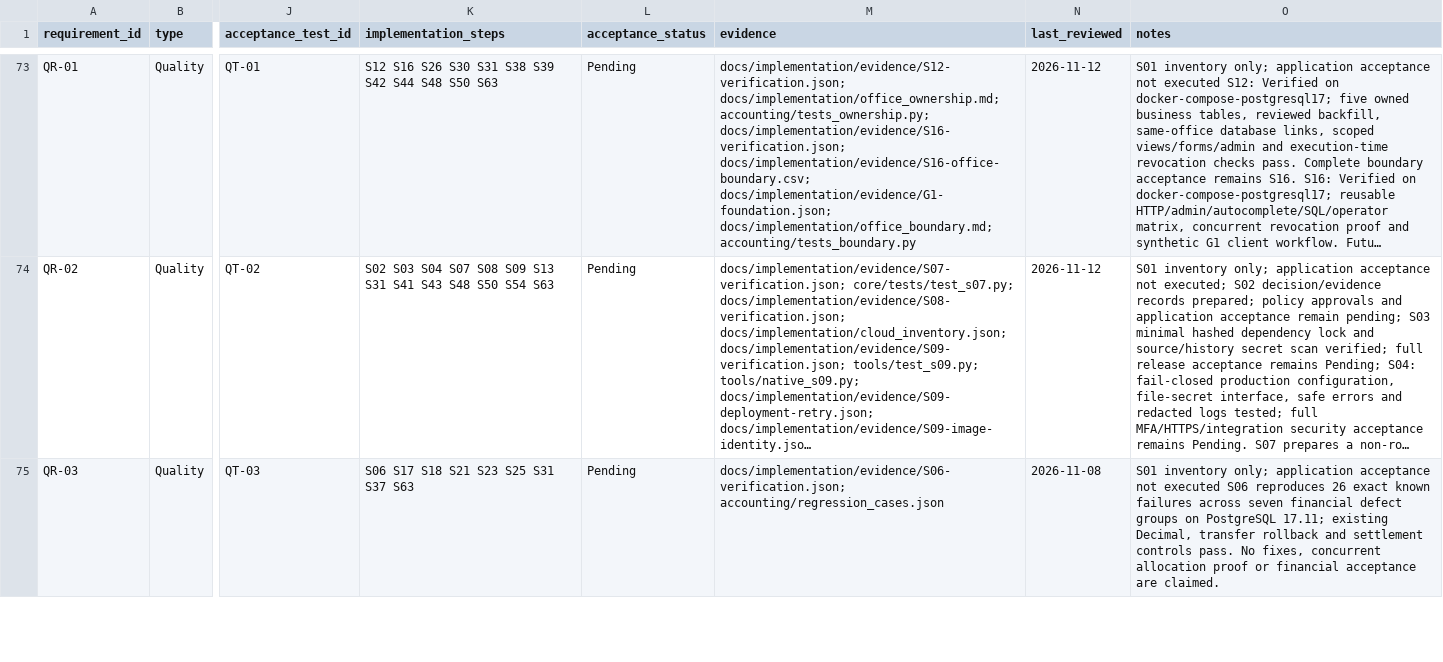
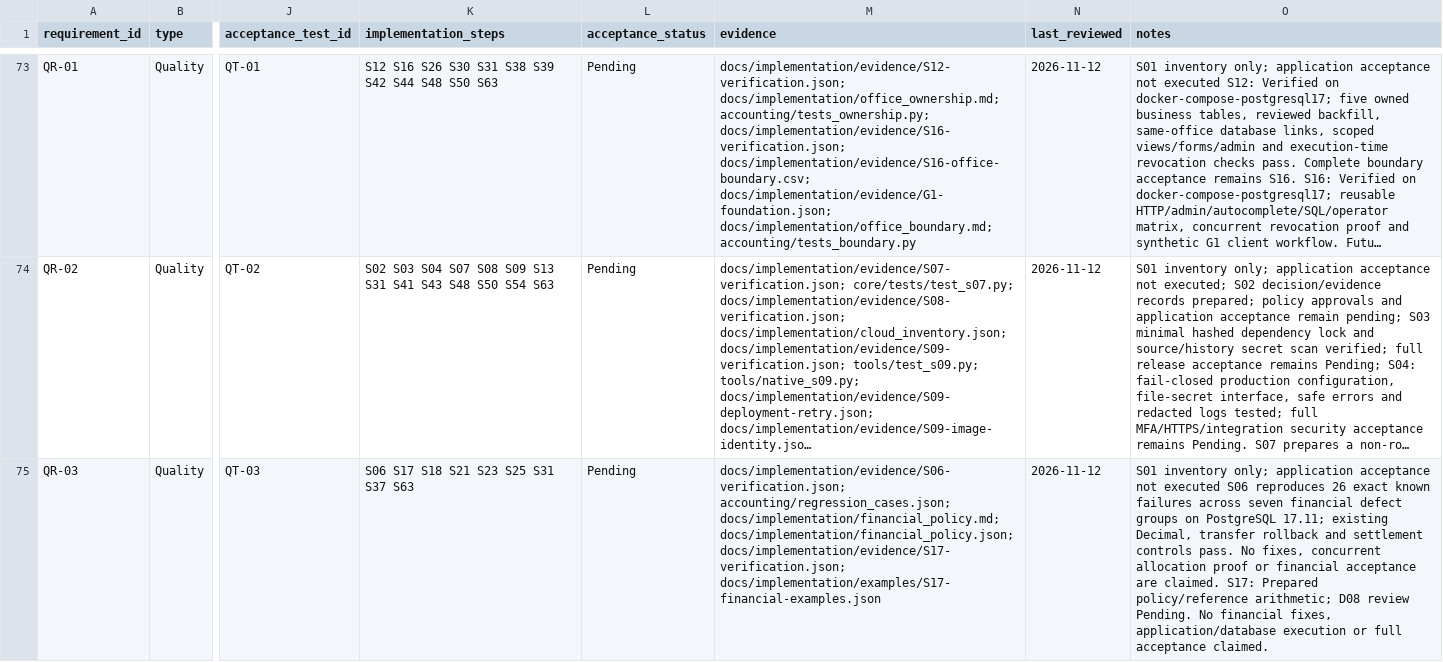
Before and after one commit to vtsakan/accounting_platform, a CSV file: docs/implementation/traceability.csv, drawn as a sheet; only a part is shown, gaps mark what is left out; long unchanged cells end in …; the diff covers the shown part only; the diff names each change by its address in the sheet, - before the commit and + after, or states it on an @@ line.

```diff
--- a/docs/implementation/traceability.csv
+++ b/docs/implementation/traceability.csv
-M75 (evidence): docs/implementation/evidence/S06-verification.json; accounting/regression_cases.json
+M75 (evidence): docs/implementation/evidence/S06-verification.json; accounting/regression_cases.json; docs/implementation/financial_policy.md; docs/implementation/financial_policy.json; docs/implementation/evidence/S17-verification.json; docs/implementation/examples/S17-financial-examples.json
-N75 (last_reviewed): 2026-11-08
+N75 (last_reviewed): 2026-11-12
-O75 (notes): …are claimed.
+O75 (notes): …are claimed. S17: Prepared policy/reference arithmetic; D08 review Pending. No financial fixes, application/database execution or full acceptance claimed.
```
Also changed, not shown: 3 edited cells elsewhere in this file, docs/implementation/steps.csv, 3 other files.
